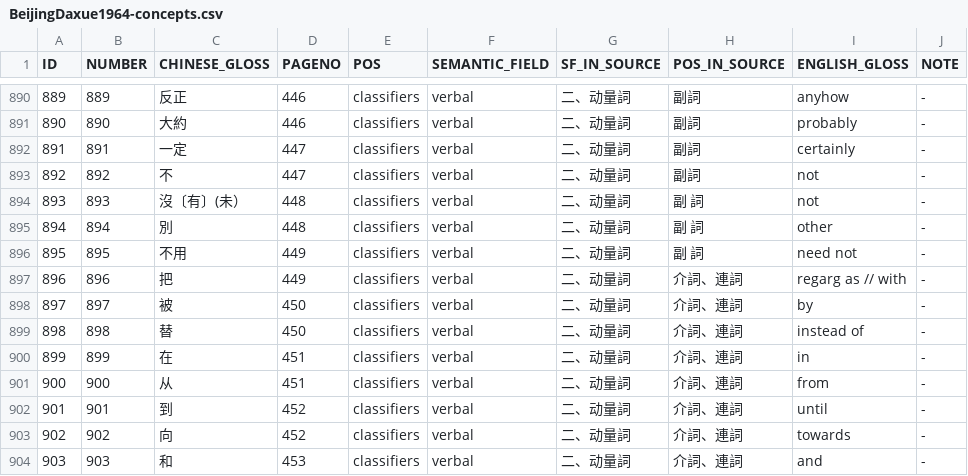
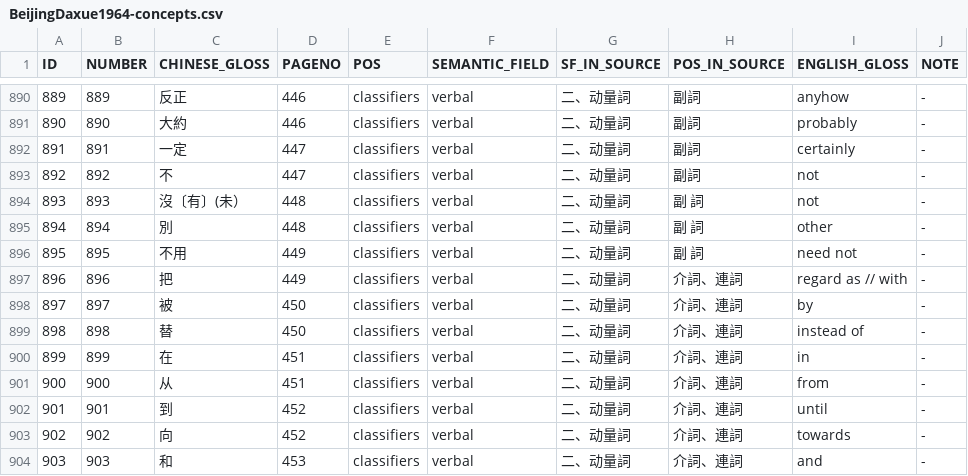
Before and after one commit to digling/sinotibetan, a CSV file: setup/chinese/BeijingDaxue1964-concepts.csv, drawn as a sheet; only a part is shown, gaps mark what is left out.

Commit message:
small update on csv-file error

```diff
--- a/setup/chinese/BeijingDaxue1964-concepts.csv
+++ b/setup/chinese/BeijingDaxue1964-concepts.csv
@@ -896,3 +896,3 @@ ID	NUMBER	CHINESE_GLOSS	PAGENO	POS	SEMANTIC_FIELD	SF_IN_SOURCE	POS_IN_SOURCE	ENG
 895	895	不用	449	classifiers	verbal	二、动量詞	副 詞	need not	-
-896	896	把	449	classifiers	verbal	二、动量詞	介詞、連詞	regarg as // with	-
+896	896	把	449	classifiers	verbal	二、动量詞	介詞、連詞	regard as // with	-
 897	897	被	450	classifiers	verbal	二、动量詞	介詞、連詞	by	-
```
